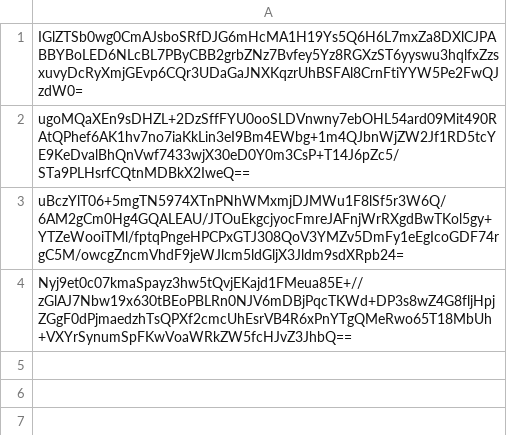
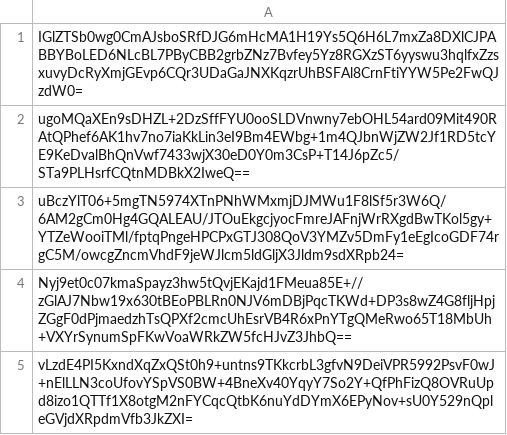
Before and after one commit to pwn2winctf/2017submissions, a CSV file: 9/8d0/6eef16eceda3646d80b8feca55b887134f97368cc194ca6f631a8482eb4b/submissions.csv, drawn as a sheet; the diff names each change by its address in the sheet, - before the commit and + after, or states it on an @@ line.

Commit message:
Proof: found flag for executive_order

```diff
--- a/9/8d0/6eef16eceda3646d80b8feca55b887134f97368cc194ca6f631a8482eb4b/submissions.csv
+++ b/9/8d0/6eef16eceda3646d80b8feca55b887134f97368cc194ca6f631a8482eb4b/submissions.csv
+row 5: vLzdE4PI5KxndXqZxQSt0h9+untns9TKkcrbL3gfvN9DeiVPR5992PsvF0wJ+nElLLN3coUfovYSpVS0BW+4BneXv40YqyY7So2Y+QfPhFizQ8OVRuUpd8izo1QTTf1X8otgM2nFYCqcQtbK6nuYdDYmX6EPyNov+sU0Y529nQpleGVjdXRpdmVfb3JkZXI=
```
